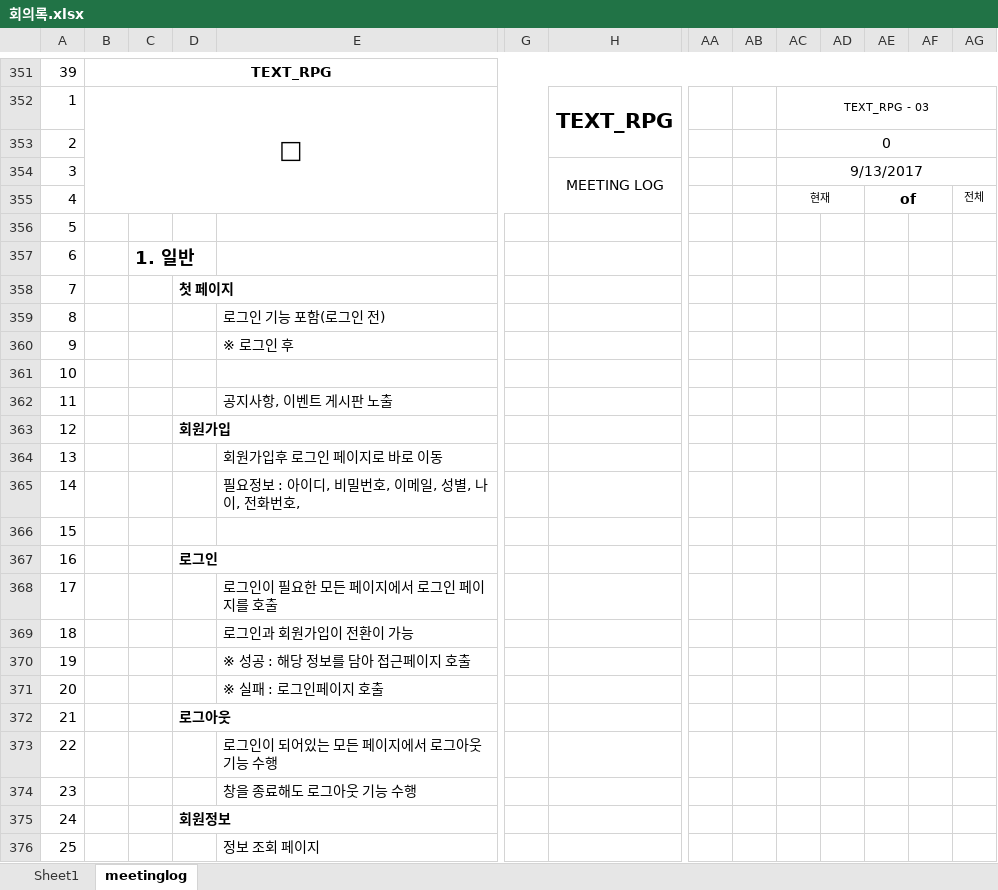
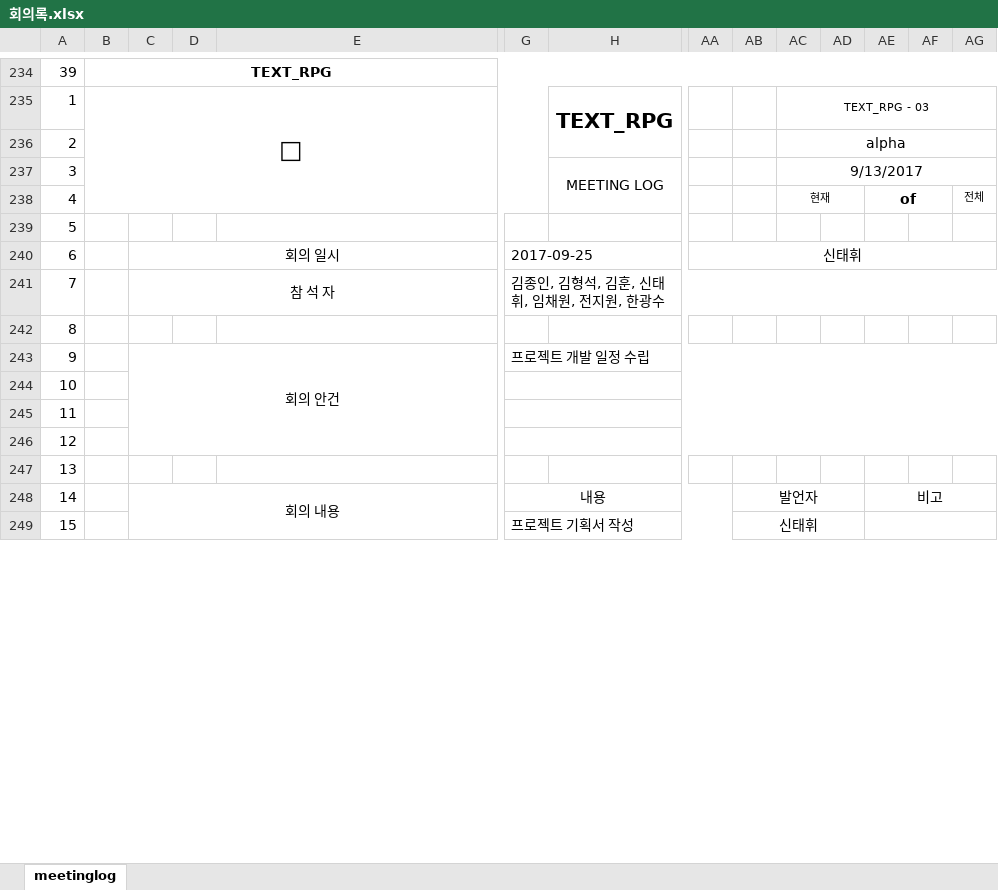
Before and after one commit to rauohon/activityRPG, an Excel workbook: readMe/회의록.xlsx, sheet meetinglog, drawn as a sheet; only a part is shown, gaps mark what is left out; values as stored, in another font and other column widths than the file's, no borders; removed rows and columns are numbered as before the commit, all else as after; rows hold the shown columns only; the diff covers the shown part only; the diff names each change by its address in the sheet, - before the commit and + after, or states it on an @@ line.

```diff
--- a/readMe/회의록.xlsx (sheet meetinglog)
+++ b/readMe/회의록.xlsx (sheet meetinglog)
-sheet tab: Sheet1
-row 353: 2 |  |  |  |  |  |  |  |  | 0
+row 236: 2 |  |  |  |  |  |  |  |  | alpha
-row 357: 6 |  | 1. 일반
-row 358: 7 |  |  | 첫 페이지
+row 240: 6 |  | 회의 일시 |  |  | 2017-09-25 |  | 신태휘
+row 241: 7 |  | 참 석 자 |  |  | 김종인, 김형석, 김훈, 신태휘, 임채원, 전지원, 한광수
-E242: 로그인 기능 포함(로그인 전)
+E242: (empty)
-row 360: 9 |  |  |  | ※ 로그인 후
+row 243: 9 |  | 회의 안건 |  |  | 프로젝트 개발 일정 수립
+G244:AG244 merged
-E245: 공지사항, 이벤트 게시판 노출
+E245: (empty)
+G245:AG245 merged
-D246: 회원가입
+D246: (empty)
+G246:AG246 merged
-E247: 회원가입후 로그인 페이지로 바로 이동
+E247: (empty)
-row 365: 14 |  |  |  | 필요정보 : 아이디, 비밀번호, 이메일, 성별, 나이, 전화번호,
+row 248: 14 |  | 회의 내용 |  |  | 내용 |  |  | 발언자 |  |  | 비고
-G249: (empty)
+G249: 프로젝트 기획서 작성
+G249:AA249 merged
-AB249: (empty)
+AB249: 신태휘
+AB249:AD249 merged
+AE249:AG249 merged
-row 367: 16 |  |  | 로그인
-row 368: 17 |  |  |  | 로그인이 필요한 모든 페이지에서 로그인 페이지를 호출
-row 369: 18 |  |  |  | 로그인과 회원가입이 전환이 가능
-row 370: 19 |  |  |  | ※ 성공 : 해당 정보를 담아 접근페이지 호출
-row 371: 20 |  |  |  | ※ 실패 : 로그인페이지 호출
-row 372: 21 |  |  | 로그아웃
-row 373: 22 |  |  |  | 로그인이 되어있는 모든 페이지에서 로그아웃 기능 수행
-row 374: 23 |  |  |  | 창을 종료해도 로그아웃 기능 수행
-row 375: 24 |  |  | 회원정보
-row 376: 25 |  |  |  | 정보 조회 페이지
```
Also changed, not shown: 42 added rows, 227 removed rows, 9 moved rows, 22 edited cells and merged cells elsewhere in this sheet, charts or pictures, readMe/Real_프로젝트_관리문서.xlsx.
